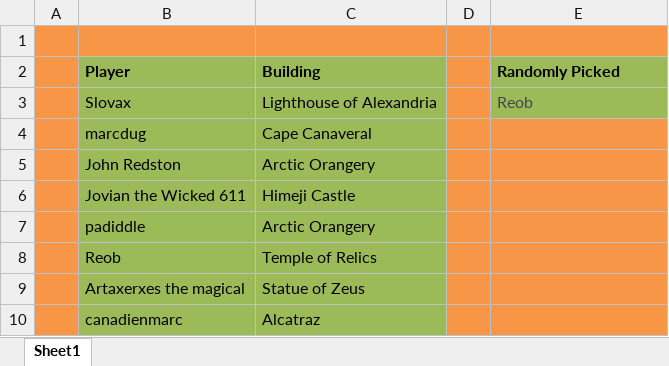
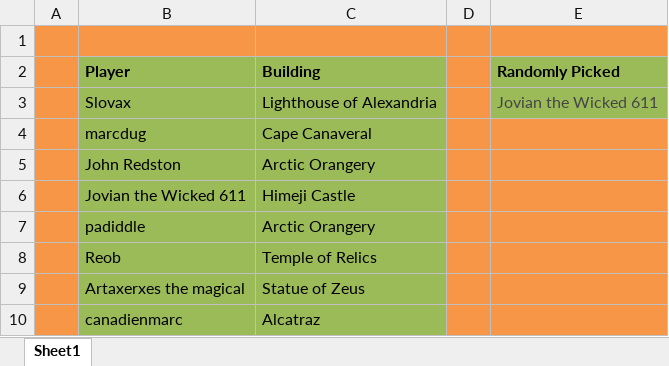
Before and after one commit to LazarusLottery/LazarusLottery.github.io, an Excel workbook: RandomPicker.xlsx, sheet Sheet1, drawn as a sheet; values as stored, in another font and other column widths than the file's, no borders; the diff names each change by its address in the sheet, - before the commit and + after, or states it on an @@ line.

```diff
--- a/RandomPicker.xlsx (sheet Sheet1)
+++ b/RandomPicker.xlsx (sheet Sheet1)
-E3 (Randomly Picked): Reob
+E3 (Randomly Picked): Jovian the Wicked 611
```
Also changed, not shown: 2 other files.
